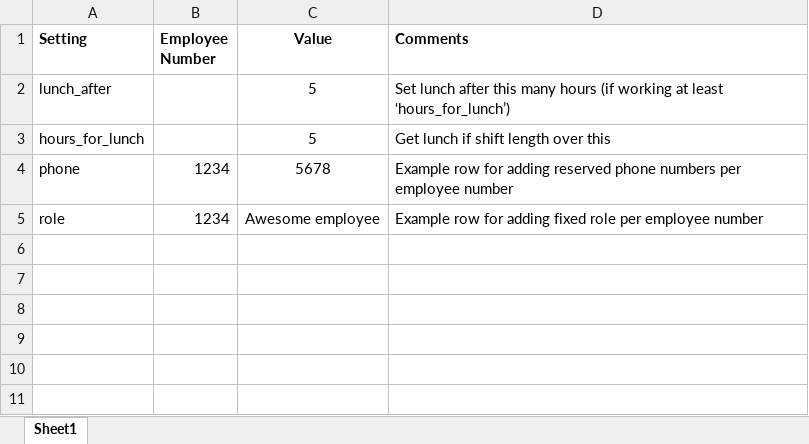
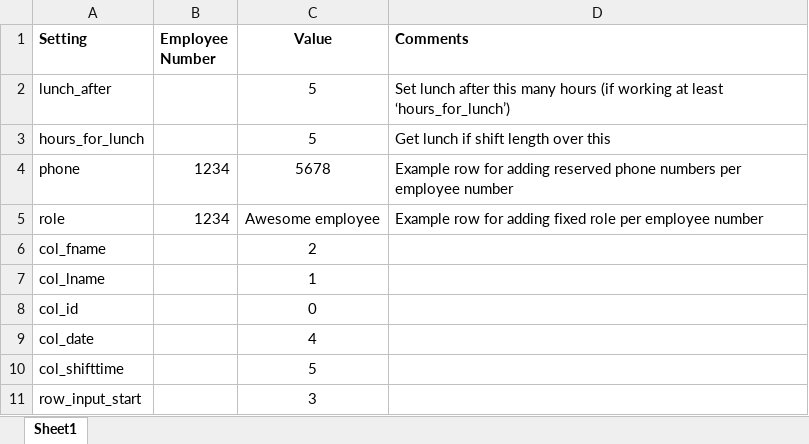
Before and after one commit to bytesyntax/schedule-helper, an Excel workbook: Settings/Settings.xlsx, sheet Sheet1, drawn as a sheet; values as stored, in another font and other column widths than the file's, no borders; the diff names each change by its address in the sheet, - before the commit and + after, or states it on an @@ line.

Commit message:
made configurable (in settings): column numbers and start row for input file

```diff
--- a/Settings/Settings.xlsx (sheet Sheet1)
+++ b/Settings/Settings.xlsx (sheet Sheet1)
+row 6: col_fname |  | 2
+row 7: col_lname |  | 1
+row 8: col_id |  | 0
+row 9: col_date |  | 4
+row 10: col_shifttime |  | 5
+row 11: row_input_start |  | 3
```
Also changed, not shown: 1 other file.
